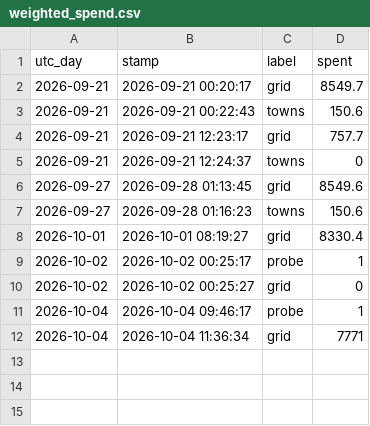
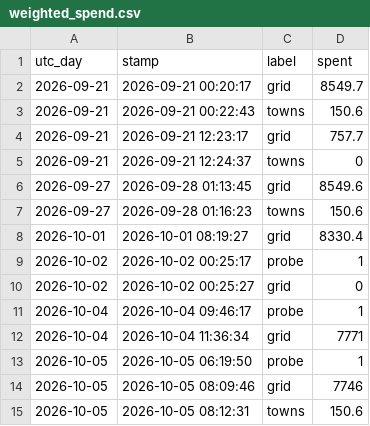
Before and after one commit to ben-ovenden/leaf-blast-epirice, a CSV file: blast_outputs/weighted_spend.csv, drawn as a sheet; the diff names each change by its address in the sheet, - before the commit and + after, or states it on an @@ line.

```diff
--- a/blast_outputs/weighted_spend.csv
+++ b/blast_outputs/weighted_spend.csv
+row 13: 2026-10-05 | 2026-10-05 06:19:50 | probe | 1
+row 14: 2026-10-05 | 2026-10-05 08:09:46 | grid | 7746
+row 15: 2026-10-05 | 2026-10-05 08:12:31 | towns | 150.6
```
Also changed, not shown: blast_outputs/blastam_trends.csv, blast_outputs/run_log.csv, 4 other files.
